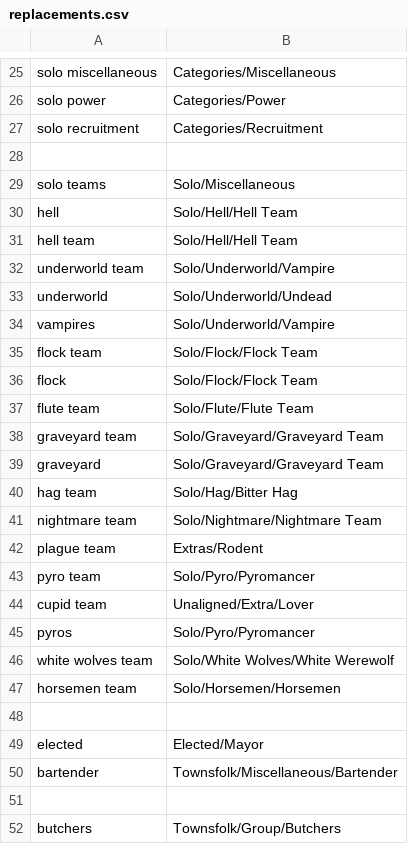
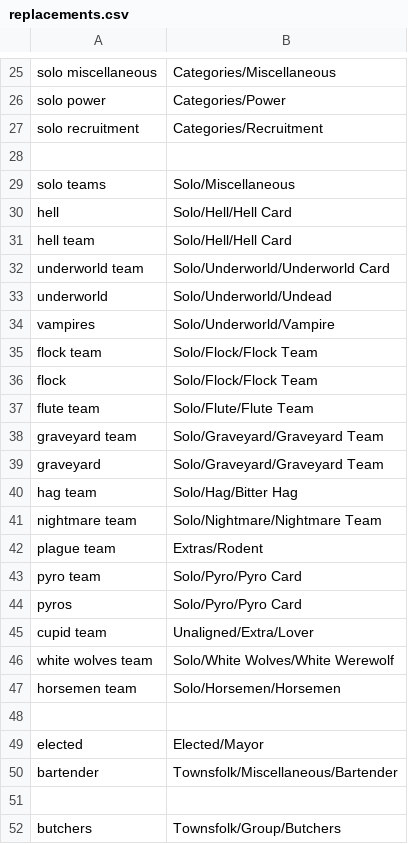
Before and after one commit to WerewolvesRevamped/Werewolves-Icons, a CSV file: replacements.csv, drawn as a sheet; only a part is shown, gaps mark what is left out.

Commit message:
Update replacements.csv

```diff
--- a/replacements.csv
+++ b/replacements.csv
@@ -29,5 +29,5 @@ solo recruitment,Categories/Recruitment
 solo teams,Solo/Miscellaneous
-hell,Solo/Hell/Hell Team
-hell team,Solo/Hell/Hell Team
-underworld team,Solo/Underworld/Vampire
+hell,Solo/Hell/Hell Card
+hell team,Solo/Hell/Hell Card
+underworld team,Solo/Underworld/Underworld Card
 underworld,Solo/Underworld/Undead
@@ -42,5 +42,5 @@ nightmare team,Solo/Nightmare/Nightmare Team
 plague team,Extras/Rodent
-pyro team,Solo/Pyro/Pyromancer
+pyro team,Solo/Pyro/Pyro Card
+pyros,Solo/Pyro/Pyro Card
 cupid team,Unaligned/Extra/Lover
-pyros,Solo/Pyro/Pyromancer
 white wolves team,Solo/White Wolves/White Werewolf
```
